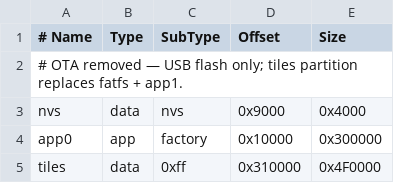
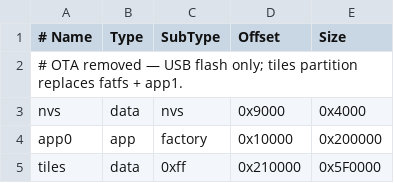
Before and after one commit to bestander/duke3d-matrix-esphome, a CSV file: partitions.csv, drawn as a sheet.

```diff
--- a/partitions.csv
+++ b/partitions.csv
@@ -3,3 +3,3 @@
 nvs,      data, nvs,     0x9000,   0x4000,
-app0,     app,  factory, 0x10000,  0x300000,
-tiles,    data, 0xff,    0x310000, 0x4F0000,
+app0,     app,  factory, 0x10000,  0x200000,
+tiles,    data, 0xff,    0x210000, 0x5F0000,
```
Also changed, not shown: 3 other files.
